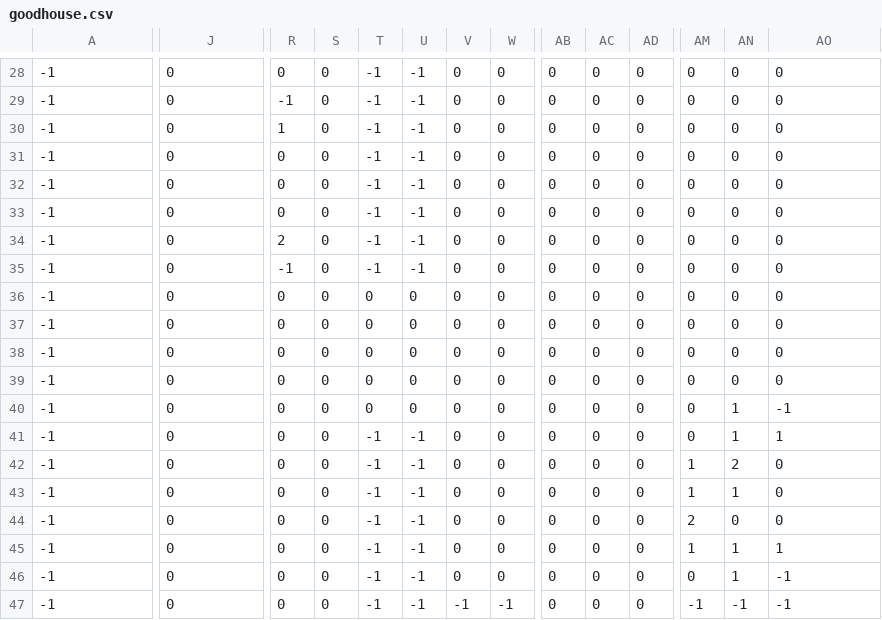
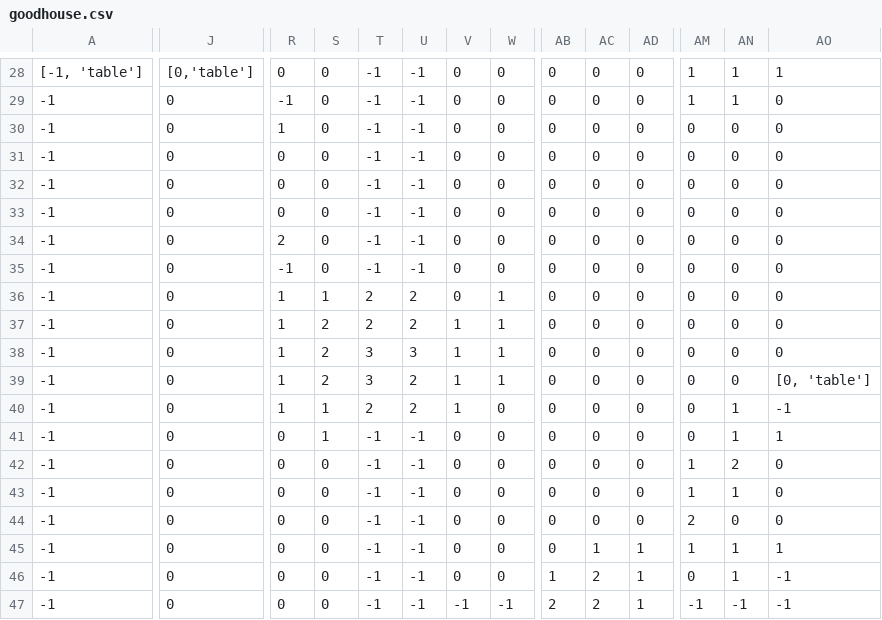
Before and after one commit to jtebert/vroom, a CSV file: assets/maps/goodhouse.csv, drawn as a sheet; only a part is shown, gaps mark what is left out; the diff covers the shown part only; the diff names each change by its address in the sheet, - before the commit and + after, or states it on an @@ line.

```diff
--- a/assets/maps/goodhouse.csv
+++ b/assets/maps/goodhouse.csv
-A28: -1
+A28: [-1, 'table']
-J28: 0
+J28: [0,'table']
-AM28:AM29: 0
+AM28:AM29: 1
-AN28:AN29: 0
+AN28:AN29: 1
-AO28: 0
+AO28: 1
-R36:R40: 0
+R36:R40: 1
-S36: 0
+S36: 1
-T36:T37: 0
+T36:T37: 2
-U36:U37: 0
+U36:U37: 2
-W36:W39: 0
+W36:W39: 1
-S37:S39: 0
+S37:S39: 2
-V37:V40: 0
+V37:V40: 1
-T38:T39: 0
+T38:T39: 3
-U38: 0
+U38: 3
-U39:U40: 0
+U39:U40: 2
-AO39: 0
+AO39: [0, 'table']
-S40:S41: 0
+S40:S41: 1
-T40: 0
+T40: 2
-AC45: 0
+AC45: 1
-AD45:AD47: 0
+AD45:AD47: 1
-AB46: 0
+AB46: 1
-AC46:AC47: 0
+AC46:AC47: 2
-AB47: 0
+AB47: 2
```
Also changed, not shown: 55 edited cells elsewhere in this file.
